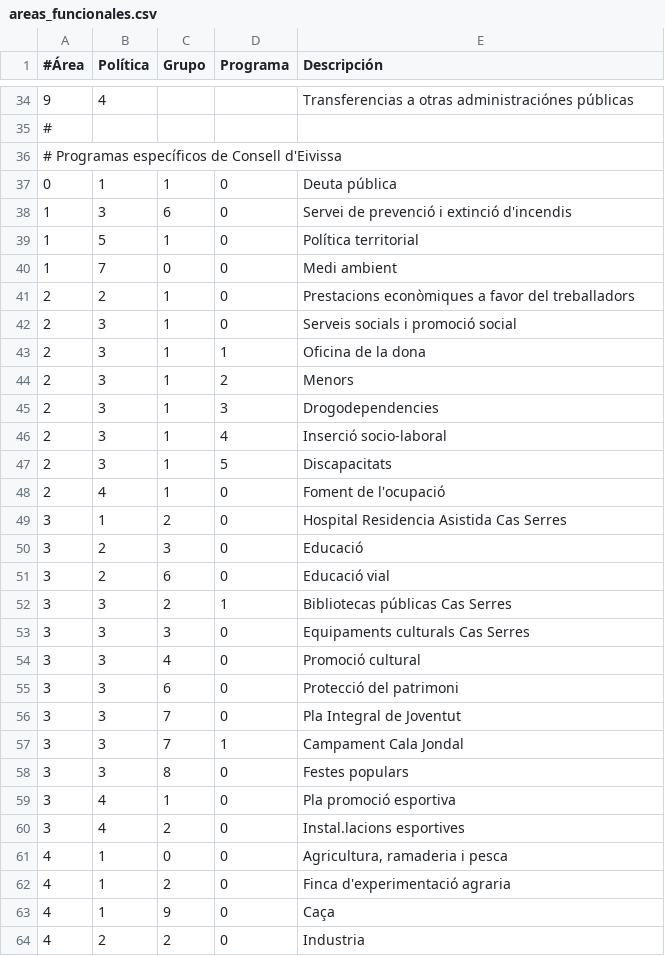
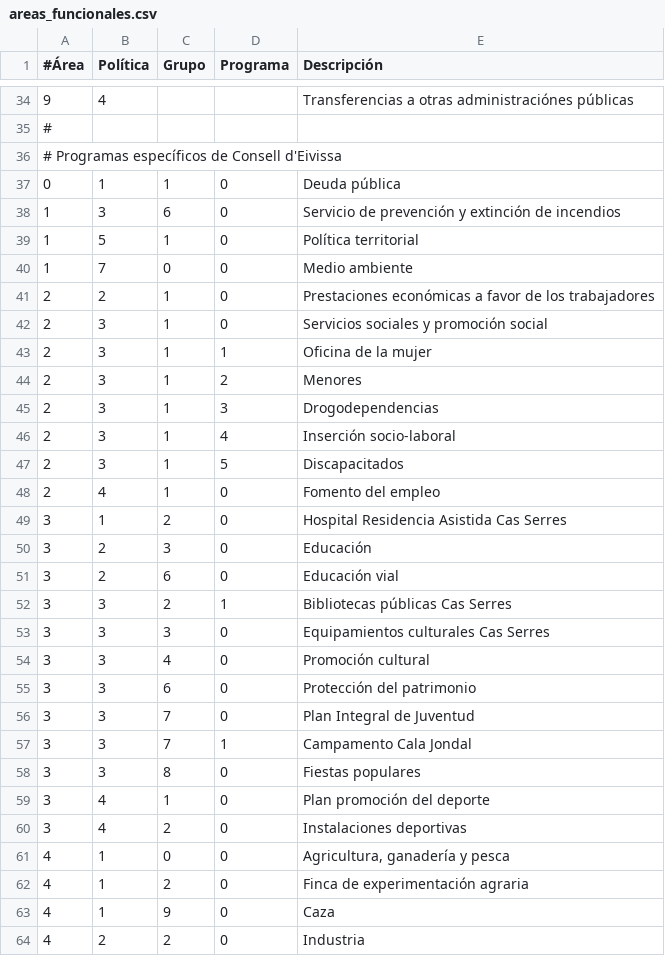
Before and after one commit to civio/presupuesto-eivissa, a CSV file: data/es/areas_funcionales.csv, drawn as a sheet; only a part is shown, gaps mark what is left out; the diff covers the shown part only.

Commit message:
Translate programme names to Spanish civio/presupuesto-management#451

```diff
--- a/data/es/areas_funcionales.csv
+++ b/data/es/areas_funcionales.csv
@@ -36,29 +36,29 @@
 # Programas específicos de Consell d'Eivissa
-0,1,1,0,Deuta pública
-1,3,6,0,Servei de prevenció i extinció d'incendis
+0,1,1,0,Deuda pública
+1,3,6,0,Servicio de prevención y extinción de incendios
 1,5,1,0,Política territorial
-1,7,0,0,Medi ambient
-2,2,1,0,Prestacions econòmiques a favor del treballadors
-2,3,1,0,Serveis socials i promoció social
-2,3,1,1,Oficina de la dona
-2,3,1,2,Menors
-2,3,1,3,Drogodependencies
-2,3,1,4,Inserció socio-laboral
-2,3,1,5,Discapacitats
-2,4,1,0,Foment de l'ocupació
+1,7,0,0,Medio ambiente
+2,2,1,0,Prestaciones económicas a favor de los trabajadores
+2,3,1,0,Servicios sociales y promoción social
+2,3,1,1,Oficina de la mujer
+2,3,1,2,Menores
+2,3,1,3,Drogodependencias
+2,3,1,4,Inserción socio-laboral
+2,3,1,5,Discapacitados
+2,4,1,0,Fomento del empleo
 3,1,2,0,Hospital Residencia Asistida Cas Serres
-3,2,3,0,Educació
-3,2,6,0,Educació vial
+3,2,3,0,Educación
+3,2,6,0,Educación vial
 3,3,2,1,Bibliotecas públicas Cas Serres
-3,3,3,0,Equipaments culturals Cas Serres
-3,3,4,0,Promoció cultural
-3,3,6,0,Protecció del patrimoni
-3,3,7,0,Pla Integral de Joventut
-3,3,7,1,Campament Cala Jondal
-3,3,8,0,Festes populars
-3,4,1,0,Pla promoció esportiva
-3,4,2,0,Instal.lacions esportives
-4,1,0,0,"Agricultura, ramaderia i pesca"
-4,1,2,0,Finca d'experimentació agraria
-4,1,9,0,Caça
+3,3,3,0,Equipamientos culturales Cas Serres
+3,3,4,0,Promoción cultural
+3,3,6,0,Protección del patrimonio
+3,3,7,0,Plan Integral de Juventud
+3,3,7,1,Campamento Cala Jondal
+3,3,8,0,Fiestas populares
+3,4,1,0,Plan promoción del deporte
+3,4,2,0,Instalaciones deportivas
+4,1,0,0,"Agricultura, ganadería y pesca"
+4,1,2,0,Finca de experimentación agraria
+4,1,9,0,Caza
 4,2,2,0,Industria
```
Also changed, not shown: 16 edited cells elsewhere in this file.
